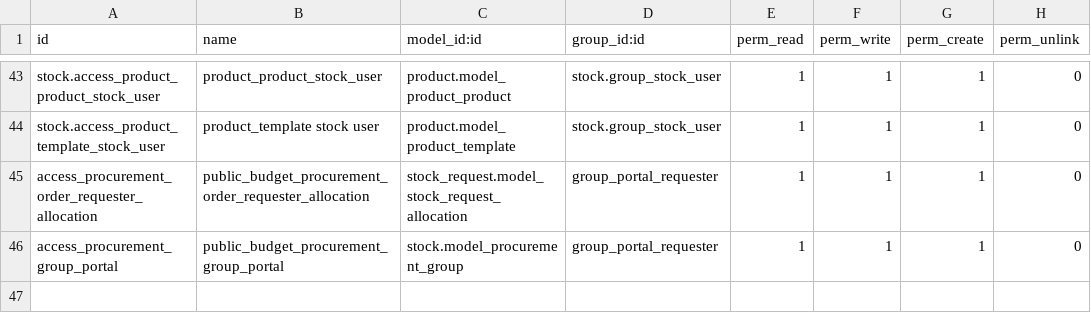
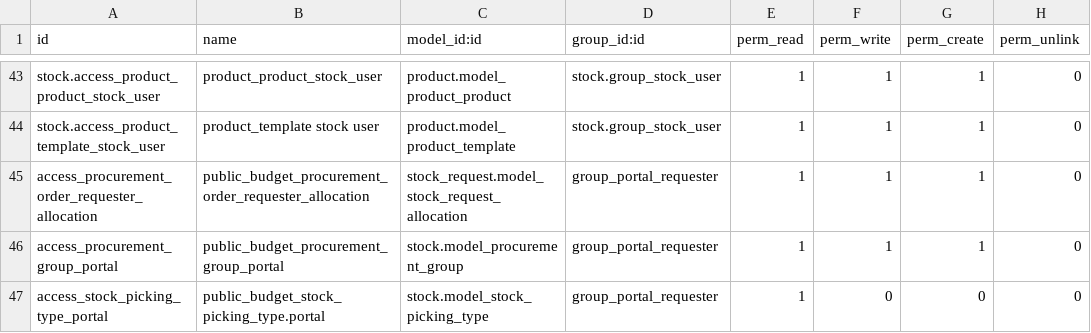
Before and after one commit to ingadhoc/odoo-public-administration, a CSV file: sipreco_purchase/security/ir.model.access.csv, drawn as a sheet; only a part is shown, gaps mark what is left out.

Commit message:
[ADD] sipreco_purchase: add acl to stock.picking.type for portal requirent

```diff
--- a/sipreco_purchase/security/ir.model.access.csv
+++ b/sipreco_purchase/security/ir.model.access.csv
@@ -46 +46,2 @@ access_procurement_order_requester_allocation,public_budget_procurement_order_re
 access_procurement_group_portal,public_budget_procurement_group_portal,stock.model_procurement_group,group_portal_requester,1,1,1,0
+access_stock_picking_type_portal,public_budget_stock_picking_type.portal,stock.model_stock_picking_type,group_portal_requester,1,0,0,0
```
Also changed, not shown: 1 other file.
